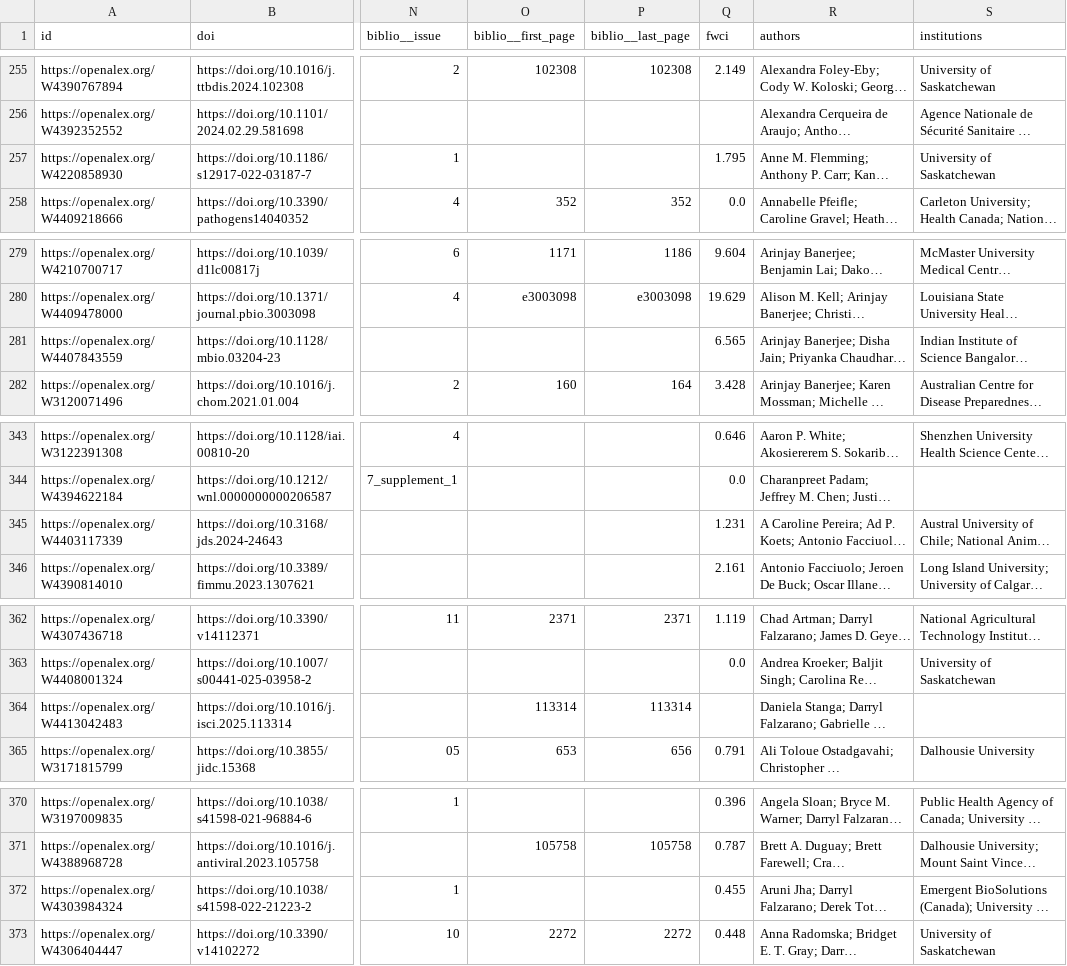
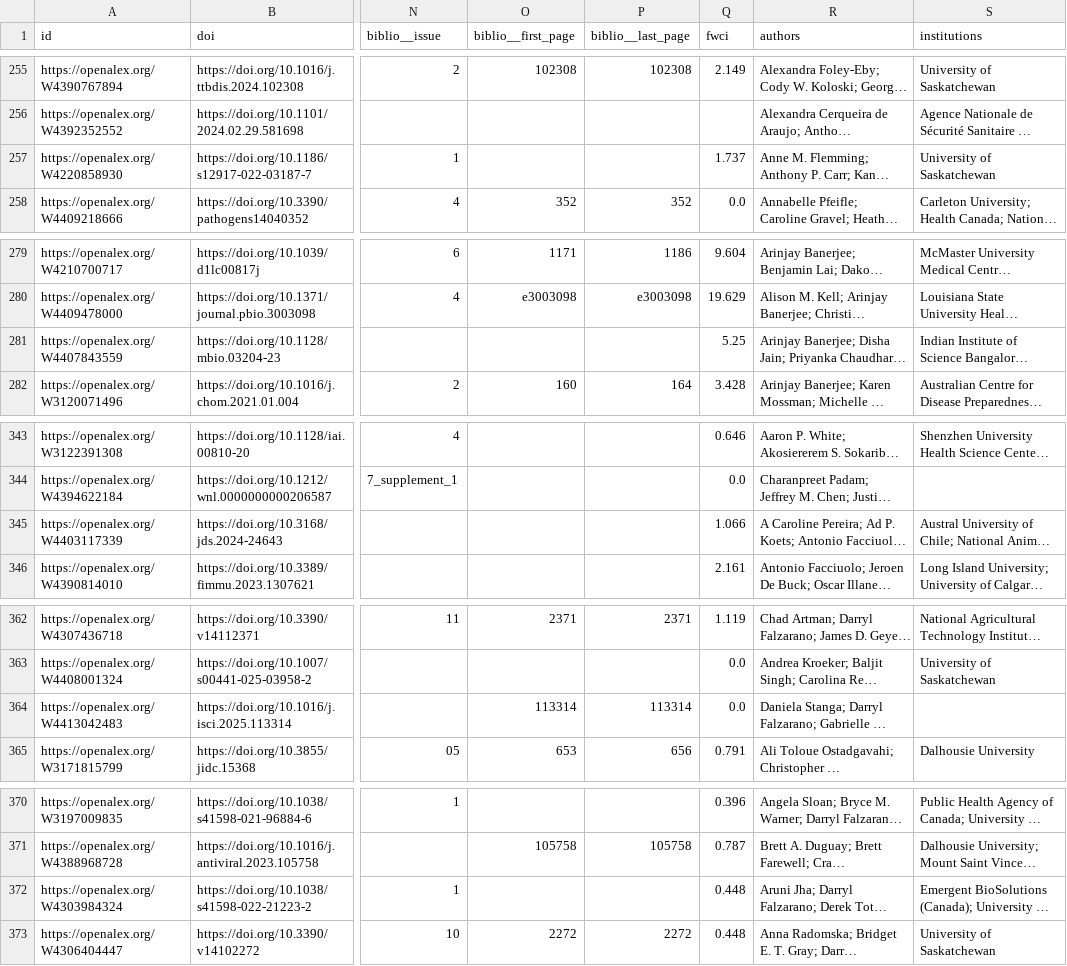
Before and after one commit to ResonanceResearch/WCVM_VetMic, a CSV file: data/openalex_all_authors_last5y_key_fields_dedup.csv, drawn as a sheet; only a part is shown, gaps mark what is left out; long unchanged cells end in …; the diff covers the shown part only; the diff names each change by its address in the sheet, - before the commit and + after, or states it on an @@ line.

```diff
--- a/data/openalex_all_authors_last5y_key_fields_dedup.csv
+++ b/data/openalex_all_authors_last5y_key_fields_dedup.csv
-Q257 (fwci): 1.795
+Q257 (fwci): 1.737
-Q281 (fwci): 6.565
+Q281 (fwci): 5.25
-Q345 (fwci): 1.231
+Q345 (fwci): 1.066
-Q364 (fwci): (empty)
+Q364 (fwci): 0.0
-Q372 (fwci): 0.455
+Q372 (fwci): 0.448
```
Also changed, not shown: 2 added rows, 2 removed rows, 4 moved rows and 19 edited cells elsewhere in this file, data/roster_with_metrics.csv, 4 other files.
